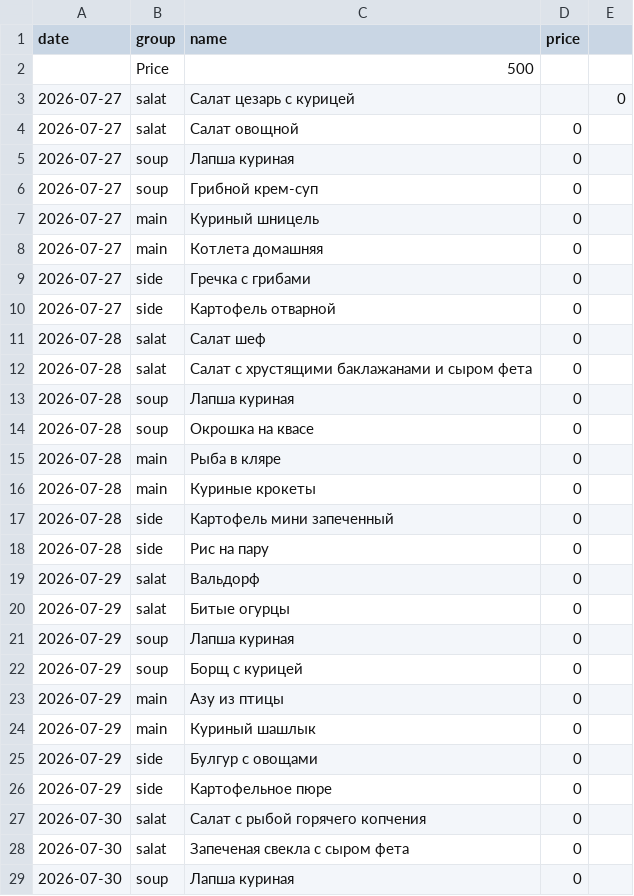
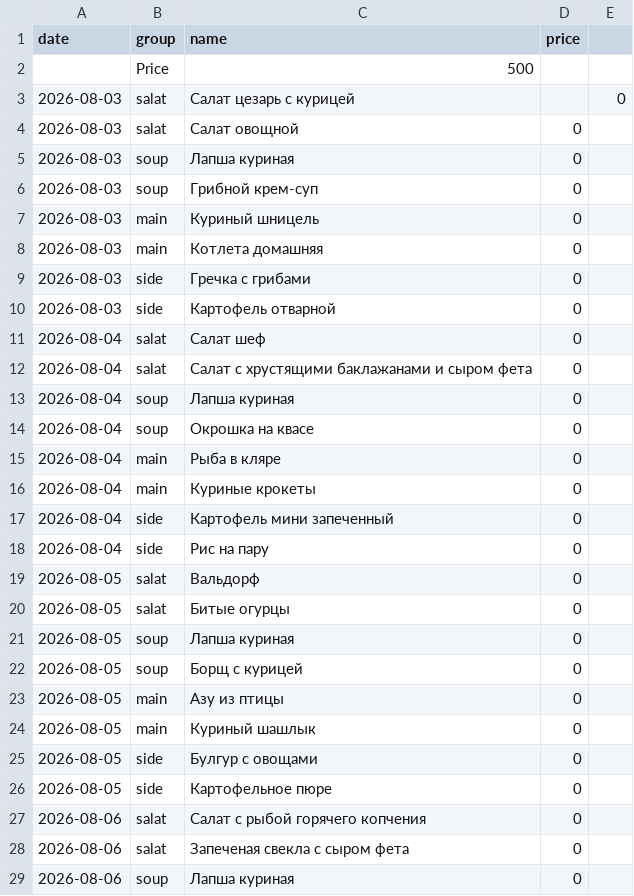
Before and after one commit to Top4Rest/Menu, a CSV file: data/kompleks.csv, drawn as a sheet; only a part is shown; the diff covers the shown part only.

```diff
--- a/data/kompleks.csv
+++ b/data/kompleks.csv
@@ -2,28 +2,28 @@ date,group,name,price,
 ,Price,500,,
-2026-07-27,salat,Салат цезарь с курицей,,0
-2026-07-27,salat,Салат овощной,0,
-2026-07-27,soup,Лапша куриная,0,
-2026-07-27,soup,Грибной крем-суп,0,
-2026-07-27,main,Куриный шницель,0,
-2026-07-27,main,Котлета домашняя,0,
-2026-07-27,side,Гречка с грибами,0,
-2026-07-27,side,Картофель отварной,0,
-2026-07-28,salat,Салат шеф,0,
-2026-07-28,salat,Салат с хрустящими баклажанами и сыром фета,0,
-2026-07-28,soup,Лапша куриная,0,
-2026-07-28,soup,Окрошка на квасе,0,
-2026-07-28,main,Рыба в кляре,0,
-2026-07-28,main,Куриные крокеты,0,
-2026-07-28,side,Картофель мини запеченный,0,
-2026-07-28,side,Рис на пару,0,
-2026-07-29,salat,Вальдорф,0,
-2026-07-29,salat,Битые огурцы,0,
-2026-07-29,soup,Лапша куриная,0,
-2026-07-29,soup,Борщ с курицей,0,
-2026-07-29,main,Азу из птицы,0,
-2026-07-29,main,Куриный шашлык,0,
-2026-07-29,side,Булгур с овощами,0,
-2026-07-29,side,Картофельное пюре,0,
-2026-07-30,salat,Салат с рыбой горячего копчения,0,
-2026-07-30,salat,Запеченая свекла с сыром фета,0,
-2026-07-30,soup,Лапша куриная,0,
+2026-08-03,salat,Салат цезарь с курицей,,0
+2026-08-03,salat,Салат овощной,0,
+2026-08-03,soup,Лапша куриная,0,
+2026-08-03,soup,Грибной крем-суп,0,
+2026-08-03,main,Куриный шницель,0,
+2026-08-03,main,Котлета домашняя,0,
+2026-08-03,side,Гречка с грибами,0,
+2026-08-03,side,Картофель отварной,0,
+2026-08-04,salat,Салат шеф,0,
+2026-08-04,salat,Салат с хрустящими баклажанами и сыром фета,0,
+2026-08-04,soup,Лапша куриная,0,
+2026-08-04,soup,Окрошка на квасе,0,
+2026-08-04,main,Рыба в кляре,0,
+2026-08-04,main,Куриные крокеты,0,
+2026-08-04,side,Картофель мини запеченный,0,
+2026-08-04,side,Рис на пару,0,
+2026-08-05,salat,Вальдорф,0,
+2026-08-05,salat,Битые огурцы,0,
+2026-08-05,soup,Лапша куриная,0,
+2026-08-05,soup,Борщ с курицей,0,
+2026-08-05,main,Азу из птицы,0,
+2026-08-05,main,Куриный шашлык,0,
+2026-08-05,side,Булгур с овощами,0,
+2026-08-05,side,Картофельное пюре,0,
+2026-08-06,salat,Салат с рыбой горячего копчения,0,
+2026-08-06,salat,Запеченая свекла с сыром фета,0,
+2026-08-06,soup,Лапша куриная,0,
```
Also changed, not shown: 13 edited cells elsewhere in this file.
